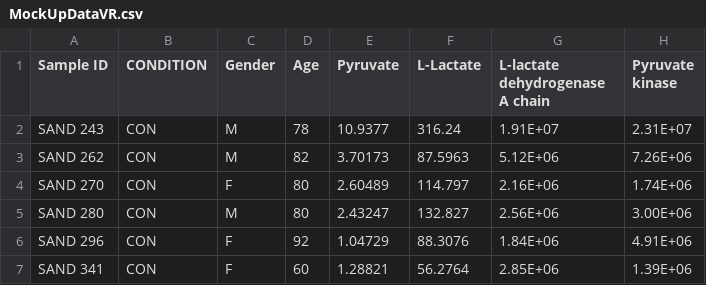
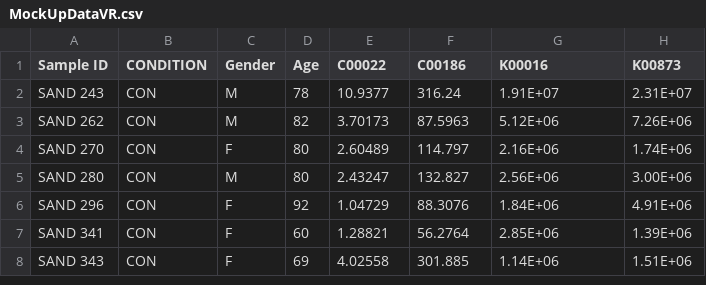
Before and after one commit to pepar002/VRPathwayToolV2, a CSV file: Assets/Resources/Datasets/MockUpDataVR.csv, drawn as a sheet; only a part is shown; the shorter side is filled out with more unchanged rows.

```diff
--- a/Assets/Resources/Datasets/MockUpDataVR.csv
+++ b/Assets/Resources/Datasets/MockUpDataVR.csv
@@ -1,2 +1,2 @@
-Sample ID,CONDITION,Gender,Age,Pyruvate,L-Lactate,L-lactate dehydrogenase A chain,Pyruvate kinase
+Sample ID,CONDITION,Gender,Age,C00022,C00186,K00016,K00873
 SAND 243,CON,M,78,10.9377,316.24,1.91E+07,2.31E+07
```
Also changed, not shown: 7 other files.
